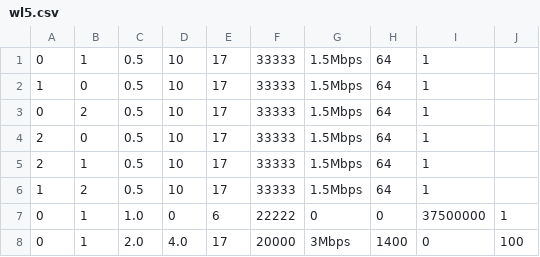
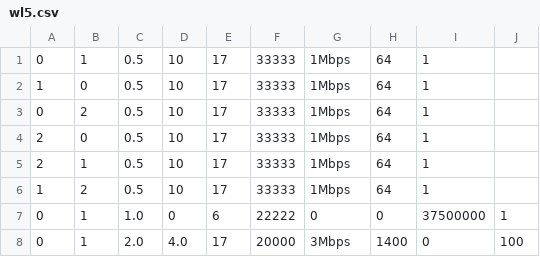
Before and after one commit to tcaiazzi/p4-qrouting, a CSV file: sim/ns-3.40/examples/qlrouting/resources/3_nodes/workloads/wl5.csv, drawn as a sheet.

```diff
--- a/sim/ns-3.40/examples/qlrouting/resources/3_nodes/workloads/wl5.csv
+++ b/sim/ns-3.40/examples/qlrouting/resources/3_nodes/workloads/wl5.csv
@@ -1,7 +1,7 @@
-0,1,0.5,10,17,33333,1.5Mbps,64,1
-1,0,0.5,10,17,33333,1.5Mbps,64,1
-0,2,0.5,10,17,33333,1.5Mbps,64,1
-2,0,0.5,10,17,33333,1.5Mbps,64,1
-2,1,0.5,10,17,33333,1.5Mbps,64,1
-1,2,0.5,10,17,33333,1.5Mbps,64,1
+0,1,0.5,10,17,33333,1Mbps,64,1
+1,0,0.5,10,17,33333,1Mbps,64,1
+0,2,0.5,10,17,33333,1Mbps,64,1
+2,0,0.5,10,17,33333,1Mbps,64,1
+2,1,0.5,10,17,33333,1Mbps,64,1
+1,2,0.5,10,17,33333,1Mbps,64,1
 0,1,1.0,0,6,22222,0,0,37500000,1
```
Also changed, not shown: sim/ns-3.40/examples/qlrouting/resources/3_nodes/workloads/wl1.csv, sim/ns-3.40/examples/qlrouting/resources/3_nodes/workloads/wl2.csv, 12 other files.
